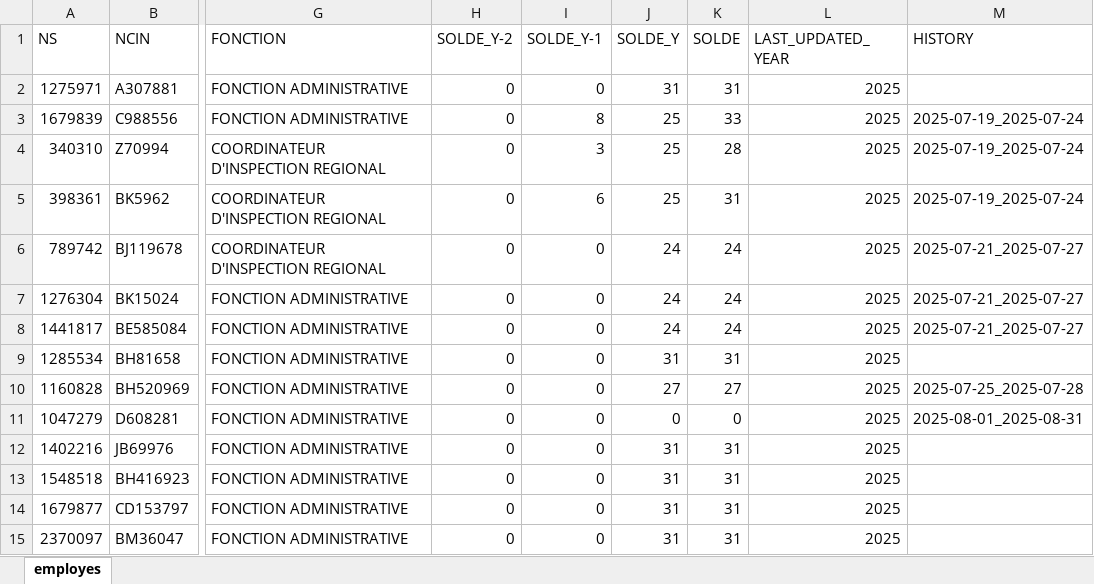
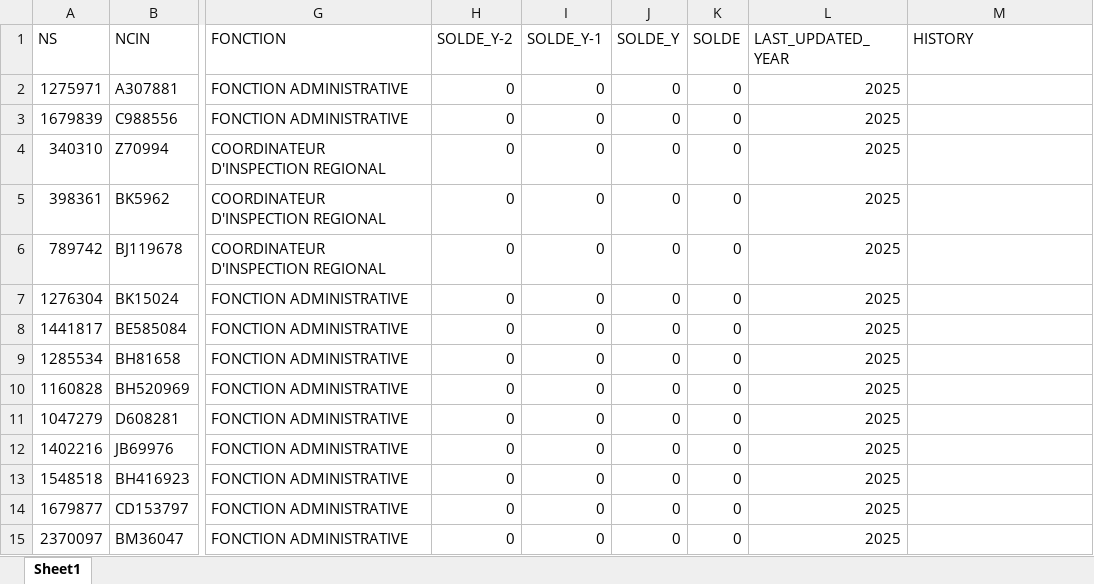
Before and after one commit to Yahya-rabii/Conge-Manager, an Excel workbook: data/db/employes.xlsx, sheet Sheet1, drawn as a sheet; only a part is shown, gaps mark what is left out; values as stored, in another font and other column widths than the file's, no borders; the diff covers the shown part only; the diff names each change by its address in the sheet, - before the commit and + after, or states it on an @@ line.

```diff
--- a/data/db/employes.xlsx (sheet Sheet1)
+++ b/data/db/employes.xlsx (sheet Sheet1)
-sheet tab: employes
+sheet tab: Sheet1
-J2 (SOLDE_Y): 31
+J2 (SOLDE_Y): 0
-K2 (SOLDE): 31
+K2 (SOLDE): 0
-I3 (SOLDE_Y-1): 8
+I3 (SOLDE_Y-1): 0
-J3:J5 (SOLDE_Y): 25
+J3:J5 (SOLDE_Y): 0
-K3 (SOLDE): 33
+K3 (SOLDE): 0
-M3:M5 (HISTORY): 2025-07-19_2025-07-24
+M3:M5 (HISTORY): (empty)
-I4 (SOLDE_Y-1): 3
+I4 (SOLDE_Y-1): 0
-K4 (SOLDE): 28
+K4 (SOLDE): 0
-I5 (SOLDE_Y-1): 6
+I5 (SOLDE_Y-1): 0
-K5 (SOLDE): 31
+K5 (SOLDE): 0
-J6:J8 (SOLDE_Y): 24
+J6:J8 (SOLDE_Y): 0
-K6:K8 (SOLDE): 24
+K6:K8 (SOLDE): 0
-M6:M8 (HISTORY): 2025-07-21_2025-07-27
+M6:M8 (HISTORY): (empty)
-J9 (SOLDE_Y): 31
+J9 (SOLDE_Y): 0
-K9 (SOLDE): 31
+K9 (SOLDE): 0
-J10 (SOLDE_Y): 27
+J10 (SOLDE_Y): 0
-K10 (SOLDE): 27
+K10 (SOLDE): 0
-M10 (HISTORY): 2025-07-25_2025-07-28
+M10 (HISTORY): (empty)
-M11 (HISTORY): 2025-08-01_2025-08-31
+M11 (HISTORY): (empty)
-J12:J15 (SOLDE_Y): 31
+J12:J15 (SOLDE_Y): 0
-K12:K15 (SOLDE): 31
+K12:K15 (SOLDE): 0
```
Also changed, not shown: 15 added rows and 326 edited cells elsewhere in this sheet, 26 other files.
